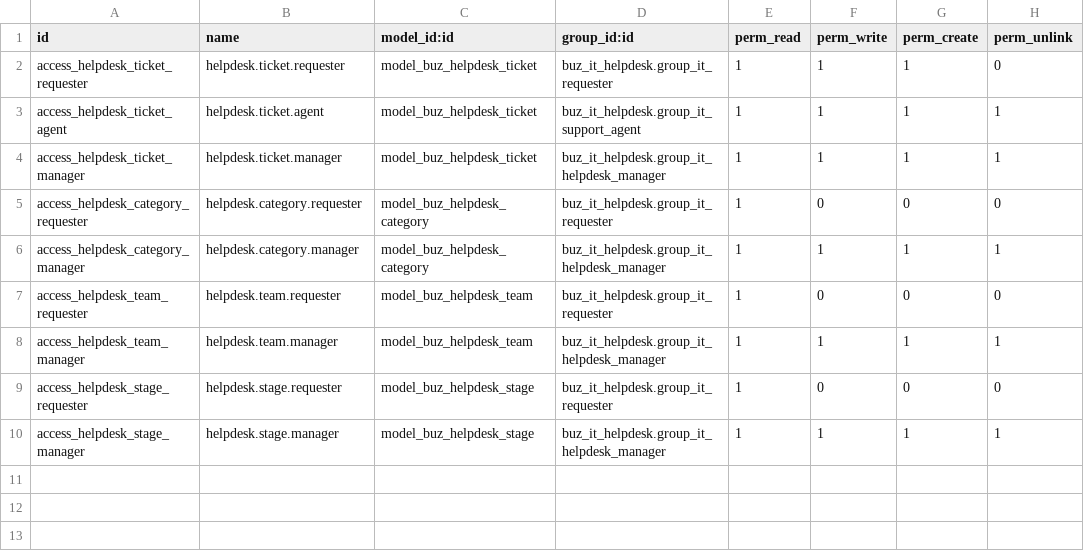
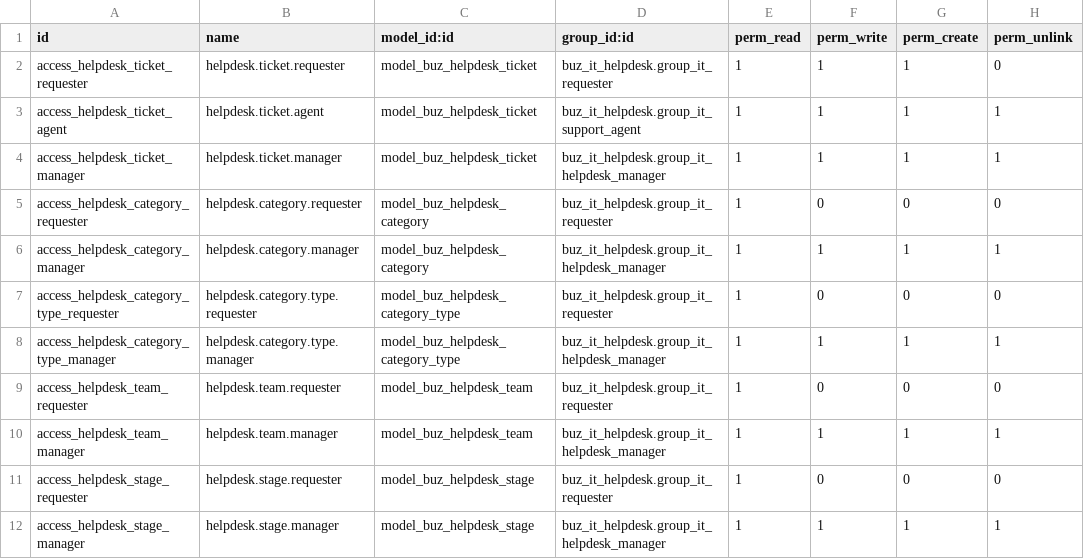
Before and after one commit to apcball/apcball, a CSV file: buz_it_helpdesk/security/ir.model.access.csv, drawn as a sheet.

Commit message:
ย้าย Stage ไปเป็น Stage Bar ด้านบน / เพิ่มระบบประเภทของ Category สามารถเพิ่ม Types ได้ เช่น:Desktop PC Notebook Printer
เพิ่มช่อง Type ใน Ticket
Type จะแสดงเฉพาะรายการของ Category ที่เลือก
เปลี่ยน Category แล้ว Type เดิมที่ไม่เกี่ยวข้องจะถูกล้างอัตโนมัติ
มี validation ป้องกันการเลือก Type ผิด Category
เพิ่มสิทธิ์การเข้าถึงสำหรับ Category Type

```diff
--- a/buz_it_helpdesk/security/ir.model.access.csv
+++ b/buz_it_helpdesk/security/ir.model.access.csv
@@ -6,2 +6,4 @@ access_helpdesk_category_requester,helpdesk.category.requester,model_buz_helpdes
 access_helpdesk_category_manager,helpdesk.category.manager,model_buz_helpdesk_category,buz_it_helpdesk.group_it_helpdesk_manager,1,1,1,1
+access_helpdesk_category_type_requester,helpdesk.category.type.requester,model_buz_helpdesk_category_type,buz_it_helpdesk.group_it_requester,1,0,0,0
+access_helpdesk_category_type_manager,helpdesk.category.type.manager,model_buz_helpdesk_category_type,buz_it_helpdesk.group_it_helpdesk_manager,1,1,1,1
 access_helpdesk_team_requester,helpdesk.team.requester,model_buz_helpdesk_team,buz_it_helpdesk.group_it_requester,1,0,0,0
```
Also changed, not shown: 4 other files.
